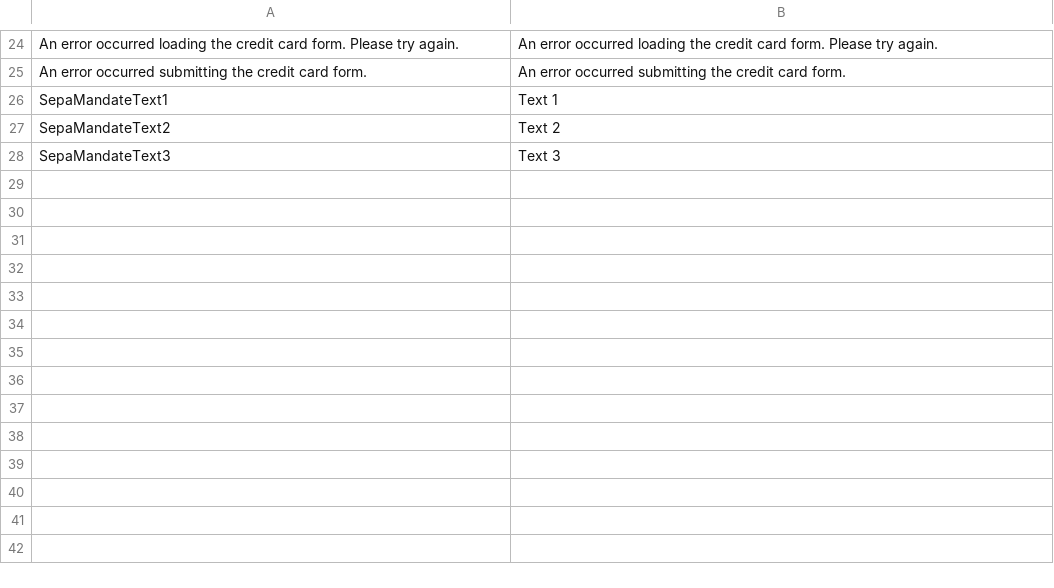
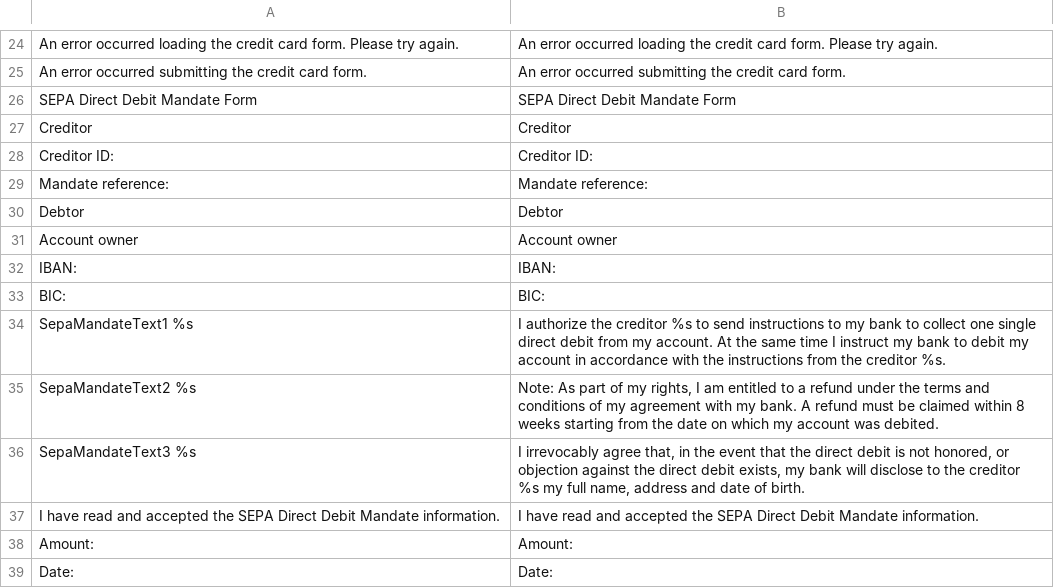
Before and after one commit to wirecard/magento2-ee, a CSV file: i18n/en_US.csv, drawn as a sheet; only a part is shown, gaps mark what is left out; removed rows and columns are numbered as before the commit, all else as after; the diff names each change by its address in the sheet, - before the commit and + after, or states it on an @@ line.

Commit message:
#55 Update sepamandate check before accept, remove require.js error

```diff
--- a/i18n/en_US.csv
+++ b/i18n/en_US.csv
-row 26: SepaMandateText1 | Text 1
-row 27: SepaMandateText2 | Text 2
-row 28: SepaMandateText3 | Text 3
+row 26: SEPA Direct Debit Mandate Form | SEPA Direct Debit Mandate Form
+row 27: Creditor | Creditor
+row 28: Creditor ID: | Creditor ID:
+row 29: Mandate reference: | Mandate reference:
+row 30: Debtor | Debtor
+row 31: Account owner | Account owner
+row 32: IBAN: | IBAN:
+row 33: BIC: | BIC:
+row 34: SepaMandateText1 %s | I authorize the creditor %s to send instructions to my bank to collect one single direct debit from my account. At the same time I instruct my bank to debit my account in accordance with the instructions from the creditor %s.
+row 35: SepaMandateText2 %s | Note: As part of my rights, I am entitled to a refund under the terms and conditions of my agreement with my bank. A refund must be claimed within 8 weeks starting from the date on which my account was debited.
+row 36: SepaMandateText3 %s | I irrevocably agree that, in the event that the direct debit is not honored, or objection against the direct debit exists, my bank will disclose to the creditor %s my full name, address and date of birth.
+row 37: I have read and accepted the SEPA Direct Debit Mandate information. | I have read and accepted the SEPA Direct Debit Mandate information.
+row 38: Amount: | Amount:
+row 39: Date: | Date:
```
Also changed, not shown: 5 other files.
